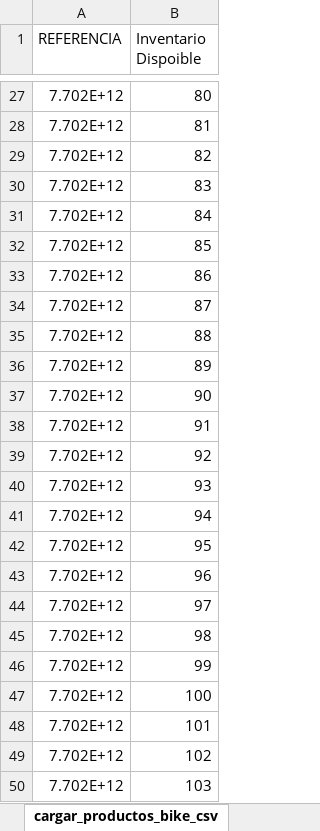
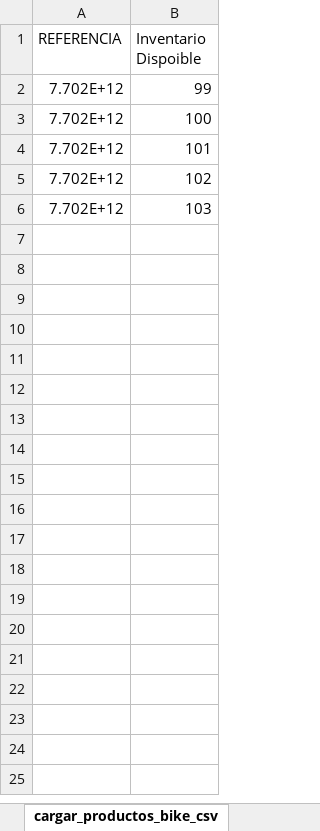
Before and after one commit to miguelmachadoaa/titiwow, an Excel workbook: public/uploads/files/almacen_productos_alpina.xlsx, sheet cargar_productos_bike_csv, drawn as a sheet; only a part is shown, gaps mark what is left out; values as stored, in another font and other column widths than the file's, no borders; the diff covers the shown part only; the diff names each change by its address in the sheet, - before the commit and + after, or states it on an @@ line.

Commit message:
MEJORA: ajustes de archivo

```diff
--- a/public/uploads/files/almacen_productos_alpina.xlsx (sheet cargar_productos_bike_csv)
+++ b/public/uploads/files/almacen_productos_alpina.xlsx (sheet cargar_productos_bike_csv)
-row 27: 7.702E+12 | 80
-row 28: 7.702E+12 | 81
-row 29: 7.702E+12 | 82
-row 30: 7.702E+12 | 83
-row 31: 7.702E+12 | 84
-row 32: 7.702E+12 | 85
-row 33: 7.702E+12 | 86
-row 34: 7.702E+12 | 87
-row 35: 7.702E+12 | 88
-row 36: 7.702E+12 | 89
-row 37: 7.702E+12 | 90
-row 38: 7.702E+12 | 91
-row 39: 7.702E+12 | 92
-row 40: 7.702E+12 | 93
-row 41: 7.702E+12 | 94
-row 42: 7.702E+12 | 95
-row 43: 7.702E+12 | 96
-row 44: 7.702E+12 | 97
-row 45: 7.702E+12 | 98
```
Also changed, not shown: 25 removed rows elsewhere in this sheet.
